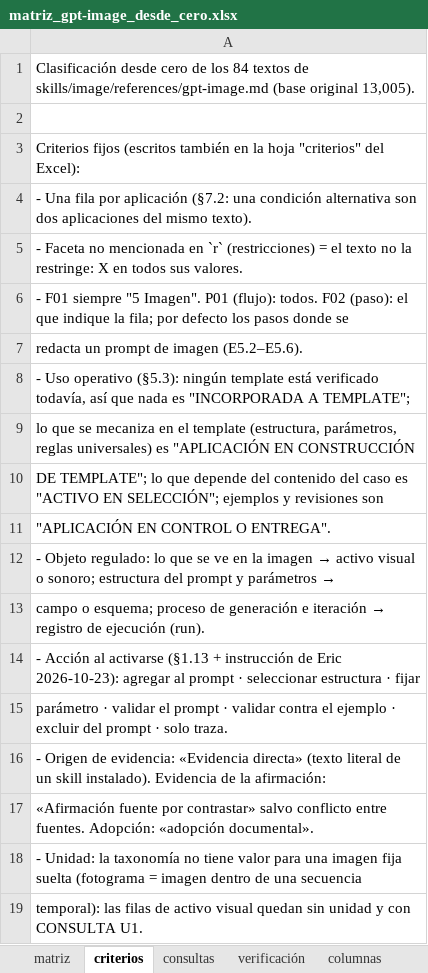
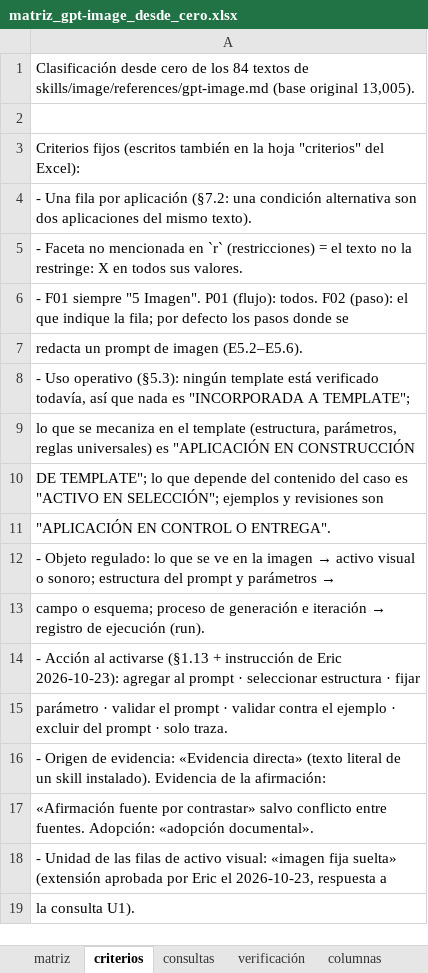
Before and after one commit to EricToled564/AI-Production-Director, an Excel workbook: taller/catalogo/v2/piloto_gpt-image/matriz_gpt-image_desde_cero.xlsx, sheet criterios, drawn as a sheet; values as stored, in another font and other column widths than the file's, no borders; 1 other sheet too large or unreadable and not compared; the diff names each change by its address in the sheet, - before the commit and + after, or states it on an @@ line.

```diff
--- a/taller/catalogo/v2/piloto_gpt-image/matriz_gpt-image_desde_cero.xlsx (sheet criterios)
+++ b/taller/catalogo/v2/piloto_gpt-image/matriz_gpt-image_desde_cero.xlsx (sheet criterios)
-A18: - Unidad: la taxonomía no tiene valor para una imagen fija suelta (fotograma = imagen dentro de una secuencia
+A18: - Unidad de las filas de activo visual: «imagen fija suelta» (extensión aprobada por Eric el 2026-10-23, respuesta a
-A19: temporal): las filas de activo visual quedan sin unidad y con CONSULTA U1.
+A19: la consulta U1).
```
Also changed, not shown: sheet columnas, sheet consultas, sheet verificación, 4 other files.
